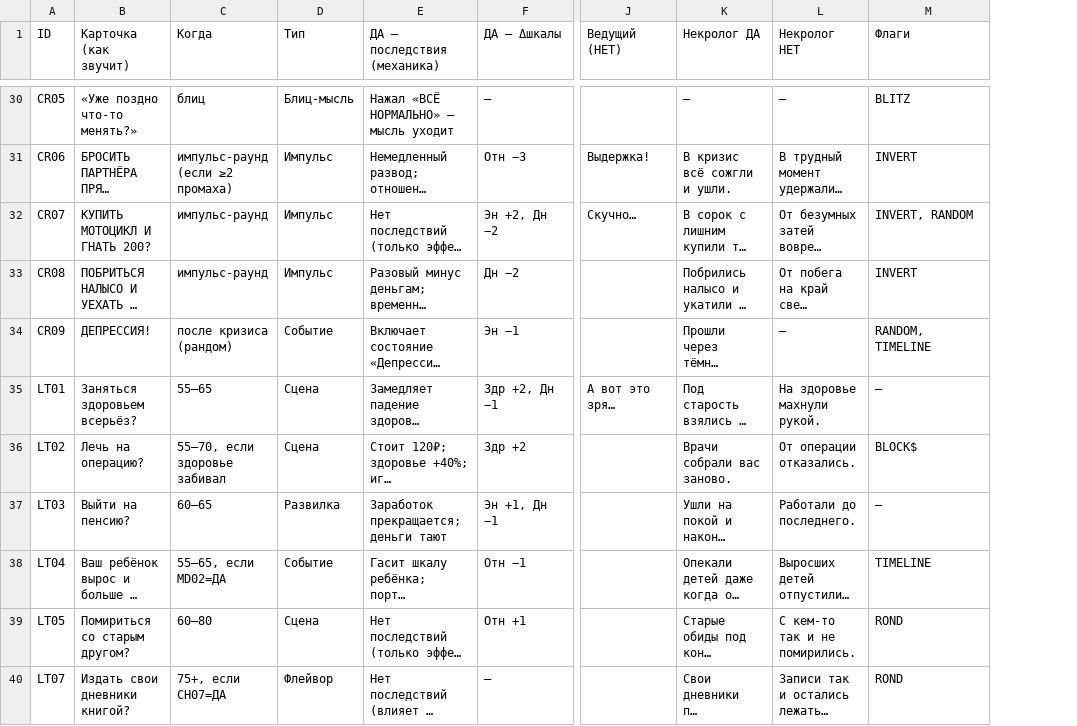
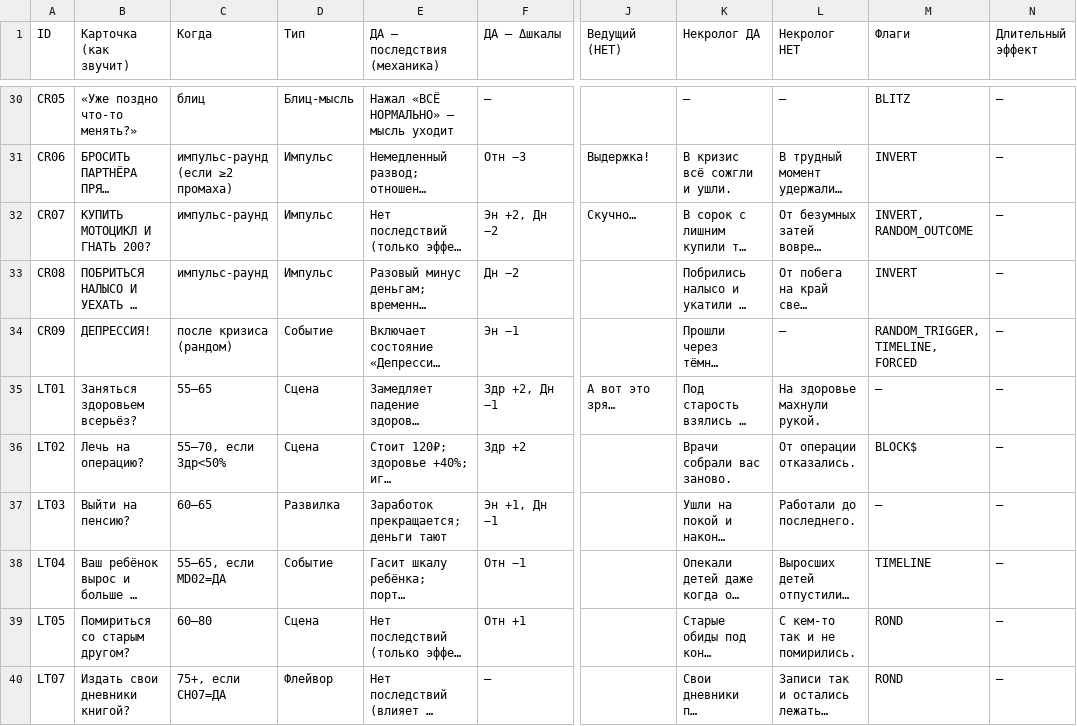
Before and after one commit to Puzanira/life-choices, a CSV file: docs/new_concept/scenes.csv, drawn as a sheet; only a part is shown, gaps mark what is left out; long unchanged cells end in …; the diff covers the shown part only; the diff names each change by its address in the sheet, - before the commit and + after, or states it on an @@ line.

```diff
--- a/docs/new_concept/scenes.csv
+++ b/docs/new_concept/scenes.csv
+column N (Длительный эффект), rows 30-40: all —
-M32 (Флаги): INVERT, RANDOM
+M32 (Флаги): INVERT, RANDOM_OUTCOME
-M34 (Флаги): RANDOM, TIMELINE
+M34 (Флаги): RANDOM_TRIGGER, TIMELINE, FORCED
-C36 (Когда): 55–70, если здоровье забивал
+C36 (Когда): 55–70, если Здр<50%
```
Also changed, not shown: 6 edited cells elsewhere in this file, 2 other files.
